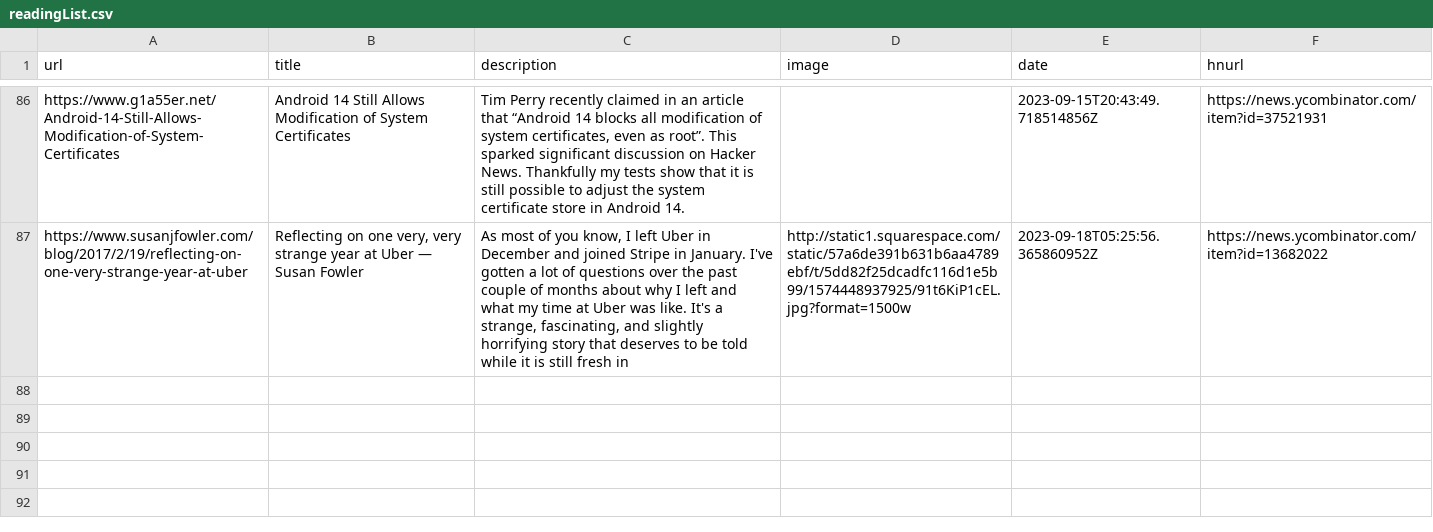
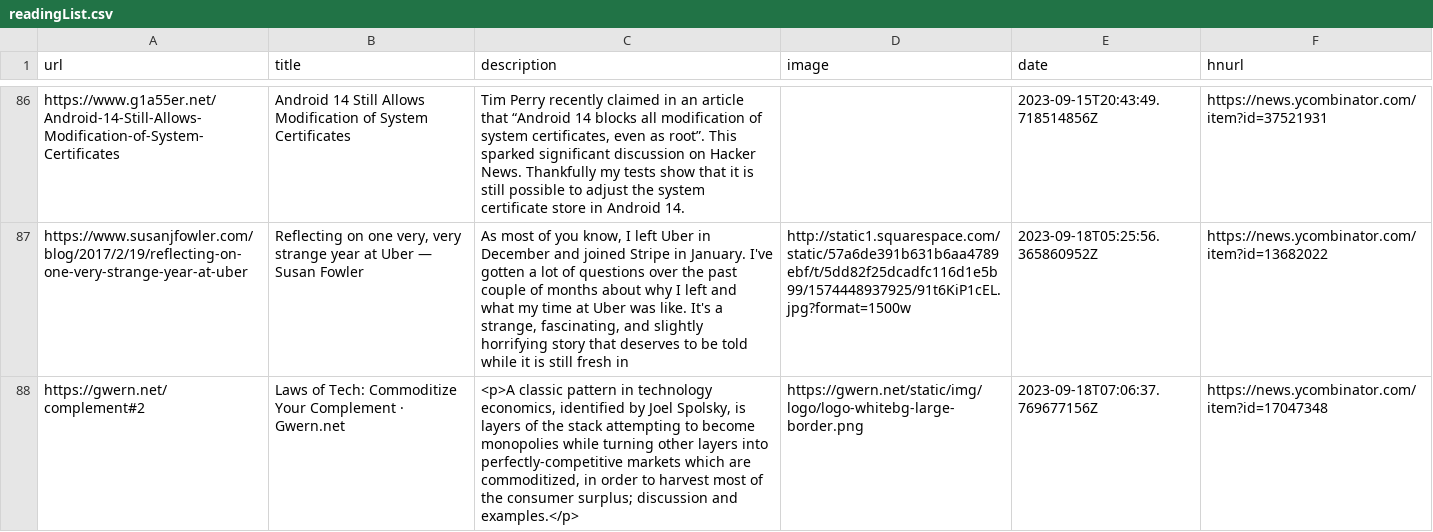
Before and after one commit to pythoncrazy/listofreading, a CSV file: readingList.csv, drawn as a sheet; only a part is shown, gaps mark what is left out; the diff names each change by its address in the sheet, - before the commit and + after, or states it on an @@ line.

Commit message:
Automated reading list update on Mon Sep 18 07:06:37 UTC 2023

```diff
--- a/readingList.csv
+++ b/readingList.csv
+row 88: https://gwern.net/complement#2 | Laws of Tech: Commoditize Your Complement · Gwern.net | <p>A classic pattern in technology economics, identified by Joel Spolsky, is layers of the stack attempting to become monopolies while turning other layers into perfectly-competitive markets which are commoditized, in order to harvest most of the consumer surplus; discussion and examples.</p> | https://gwern.net/static/img/logo/logo-whitebg-large-border.png | 2023-09-18T07:06:37.769677156Z | https://news.ycombinator.com/item?id=17047348
```
